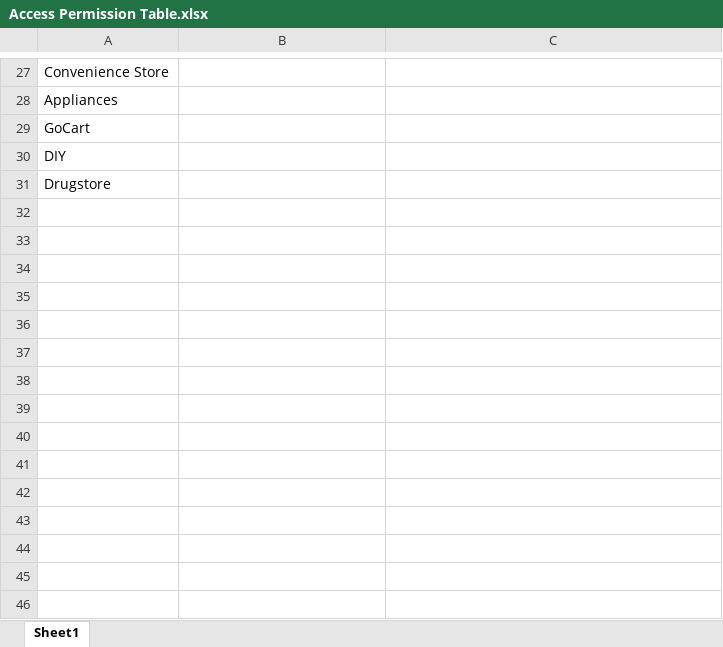
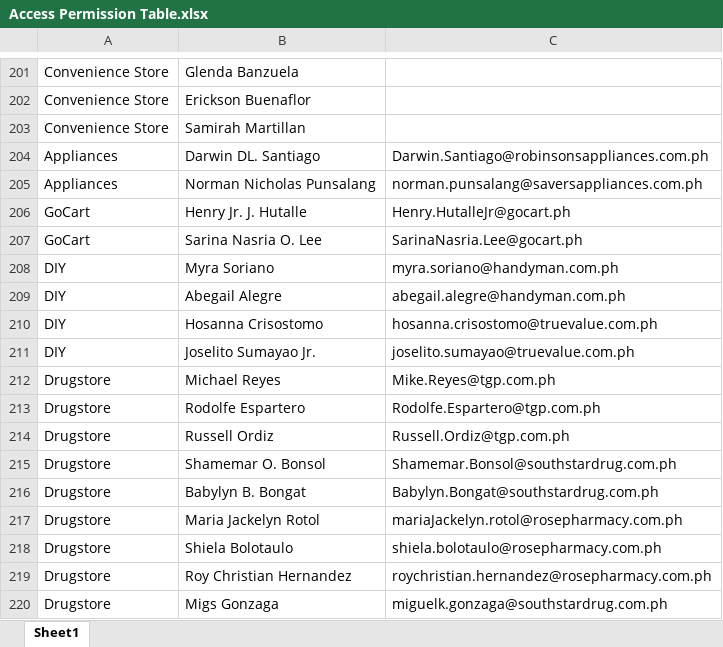
Before and after one commit to rlysam/PMO-Dashboard, an Excel workbook: Excel Files/Access Permission Table.xlsx, sheet Sheet1, drawn as a sheet; only a part is shown, gaps mark what is left out; values as stored, in another font and other column widths than the file's, no borders; addresses are those after the commit; the diff covers the shown part only; the diff names each change by its address in the sheet, - before the commit and + after, or states it on an @@ line.

```diff
--- a/Excel Files/Access Permission Table.xlsx (sheet Sheet1)
+++ b/Excel Files/Access Permission Table.xlsx (sheet Sheet1)
-B201: (empty)
+B201: Glenda Banzuela
+row 202: Convenience Store | Erickson Buenaflor
+row 203: Convenience Store | Samirah Martillan
-B204: (empty)
+B204: Darwin DL. Santiago
-C204: (empty)
+C204: Darwin.Santiago@robinsonsappliances.com.ph
+row 205: Appliances | Norman Nicholas Punsalang | norman.punsalang@saversappliances.com.ph
-B206: (empty)
+B206: Henry Jr. J. Hutalle
-C206: (empty)
+C206: Henry.HutalleJr@gocart.ph
+row 207: GoCart | Sarina Nasria O. Lee | SarinaNasria.Lee@gocart.ph
-B208: (empty)
+B208: Myra Soriano
-C208: (empty)
+C208: myra.soriano@handyman.com.ph
+row 209: DIY | Abegail Alegre | abegail.alegre@handyman.com.ph
+row 210: DIY | Hosanna Crisostomo | hosanna.crisostomo@truevalue.com.ph
+row 211: DIY | Joselito Sumayao Jr. | joselito.sumayao@truevalue.com.ph
-B212: (empty)
+B212: Michael Reyes
-C212: (empty)
+C212: Mike.Reyes@tgp.com.ph
+row 213: Drugstore | Rodolfe Espartero | Rodolfe.Espartero@tgp.com.ph
+row 214: Drugstore | Russell Ordiz | Russell.Ordiz@tgp.com.ph
+row 215: Drugstore | Shamemar O. Bonsol | Shamemar.Bonsol@southstardrug.com.ph
+row 216: Drugstore | Babylyn B. Bongat | Babylyn.Bongat@southstardrug.com.ph
+row 217: Drugstore | Maria Jackelyn Rotol | mariaJackelyn.rotol@rosepharmacy.com.ph
+row 218: Drugstore | Shiela Bolotaulo | shiela.bolotaulo@rosepharmacy.com.ph
+row 219: Drugstore | Roy Christian Hernandez | roychristian.hernandez@rosepharmacy.com.ph
+row 220: Drugstore | Migs Gonzaga | miguelk.gonzaga@southstardrug.com.ph
```
Also changed, not shown: 174 added rows and 10 edited cells elsewhere in this sheet, 7 other files.
